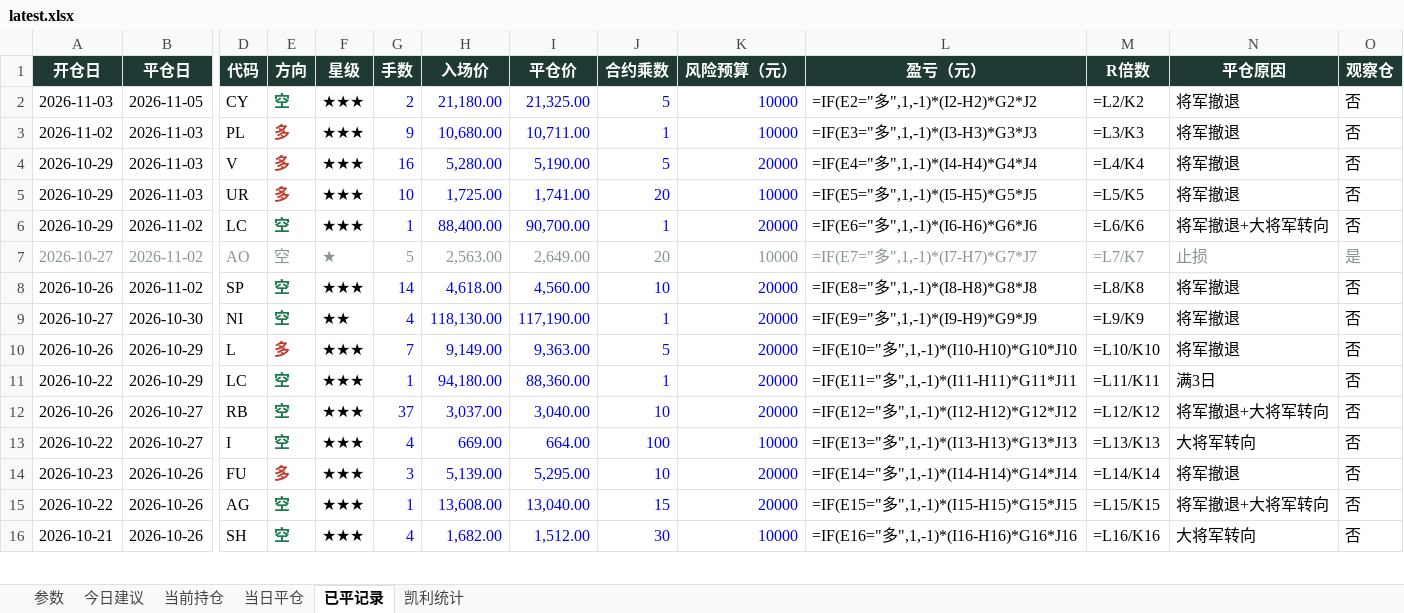
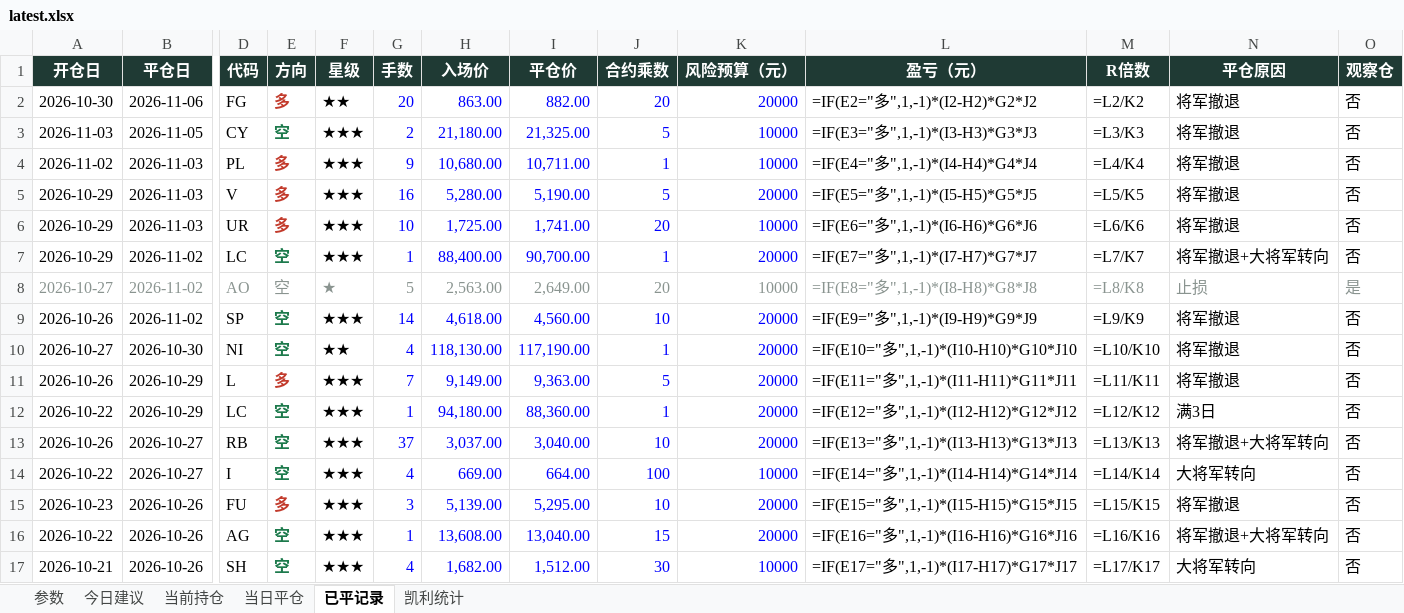
Before and after one commit to yuherantrader-glitch/futures-board, an Excel workbook: latest.xlsx, sheet 已平记录, drawn as a sheet; only a part is shown, gaps mark what is left out; values as stored, in another font and other column widths than the file's, no borders; formulas without a stored value are shown as written; addresses are those after the commit; rows hold the shown columns only; the diff covers the shown part only; the diff names each change by its address in the sheet, - before the commit and + after, or states it on an @@ line.

```diff
--- a/latest.xlsx (sheet 已平记录)
+++ b/latest.xlsx (sheet 已平记录)
+row 2: 2026-10-30 | 2026-11-06 | FG | 多 | ★★ | 20 | 863.00 | 882.00 | 20 | 20000 | =IF(E2="多",1,-1)*(I2-H2)*G2*J2 | =L2/K2 | 将军撤退 | 否
-L3 (盈亏（元）): =IF(E2="多",1,-1)*(I2-H2)*G2*J2
+L3 (盈亏（元）): =IF(E3="多",1,-1)*(I3-H3)*G3*J3
-M3 (R倍数): =L2/K2
+M3 (R倍数): =L3/K3
-L4 (盈亏（元）): =IF(E3="多",1,-1)*(I3-H3)*G3*J3
+L4 (盈亏（元）): =IF(E4="多",1,-1)*(I4-H4)*G4*J4
-M4 (R倍数): =L3/K3
+M4 (R倍数): =L4/K4
-L5 (盈亏（元）): =IF(E4="多",1,-1)*(I4-H4)*G4*J4
+L5 (盈亏（元）): =IF(E5="多",1,-1)*(I5-H5)*G5*J5
-M5 (R倍数): =L4/K4
+M5 (R倍数): =L5/K5
-L6 (盈亏（元）): =IF(E5="多",1,-1)*(I5-H5)*G5*J5
+L6 (盈亏（元）): =IF(E6="多",1,-1)*(I6-H6)*G6*J6
-M6 (R倍数): =L5/K5
+M6 (R倍数): =L6/K6
-L7 (盈亏（元）): =IF(E6="多",1,-1)*(I6-H6)*G6*J6
+L7 (盈亏（元）): =IF(E7="多",1,-1)*(I7-H7)*G7*J7
-M7 (R倍数): =L6/K6
+M7 (R倍数): =L7/K7
-L8 (盈亏（元）): =IF(E7="多",1,-1)*(I7-H7)*G7*J7
+L8 (盈亏（元）): =IF(E8="多",1,-1)*(I8-H8)*G8*J8
-M8 (R倍数): =L7/K7
+M8 (R倍数): =L8/K8
-L9 (盈亏（元）): =IF(E8="多",1,-1)*(I8-H8)*G8*J8
+L9 (盈亏（元）): =IF(E9="多",1,-1)*(I9-H9)*G9*J9
-M9 (R倍数): =L8/K8
+M9 (R倍数): =L9/K9
-L10 (盈亏（元）): =IF(E9="多",1,-1)*(I9-H9)*G9*J9
+L10 (盈亏（元）): =IF(E10="多",1,-1)*(I10-H10)*G10*J10
-M10 (R倍数): =L9/K9
+M10 (R倍数): =L10/K10
-L11 (盈亏（元）): =IF(E10="多",1,-1)*(I10-H10)*G10*J10
+L11 (盈亏（元）): =IF(E11="多",1,-1)*(I11-H11)*G11*J11
-M11 (R倍数): =L10/K10
+M11 (R倍数): =L11/K11
-L12 (盈亏（元）): =IF(E11="多",1,-1)*(I11-H11)*G11*J11
+L12 (盈亏（元）): =IF(E12="多",1,-1)*(I12-H12)*G12*J12
-M12 (R倍数): =L11/K11
+M12 (R倍数): =L12/K12
-L13 (盈亏（元）): =IF(E12="多",1,-1)*(I12-H12)*G12*J12
+L13 (盈亏（元）): =IF(E13="多",1,-1)*(I13-H13)*G13*J13
-M13 (R倍数): =L12/K12
+M13 (R倍数): =L13/K13
-L14 (盈亏（元）): =IF(E13="多",1,-1)*(I13-H13)*G13*J13
+L14 (盈亏（元）): =IF(E14="多",1,-1)*(I14-H14)*G14*J14
-M14 (R倍数): =L13/K13
+M14 (R倍数): =L14/K14
-L15 (盈亏（元）): =IF(E14="多",1,-1)*(I14-H14)*G14*J14
+L15 (盈亏（元）): =IF(E15="多",1,-1)*(I15-H15)*G15*J15
-M15 (R倍数): =L14/K14
+M15 (R倍数): =L15/K15
-L16 (盈亏（元）): =IF(E15="多",1,-1)*(I15-H15)*G15*J15
+L16 (盈亏（元）): =IF(E16="多",1,-1)*(I16-H16)*G16*J16
-M16 (R倍数): =L15/K15
+M16 (R倍数): =L16/K16
-L17 (盈亏（元）): =IF(E16="多",1,-1)*(I16-H16)*G16*J16
+L17 (盈亏（元）): =IF(E17="多",1,-1)*(I17-H17)*G17*J17
-M17 (R倍数): =L16/K16
+M17 (R倍数): =L17/K17
```
Also changed, not shown: 41 edited cells elsewhere in this sheet, sheet 今日建议, sheet 当前持仓, sheet 当日平仓, sheet 凯利统计, sheet 参数, 4 other files.
